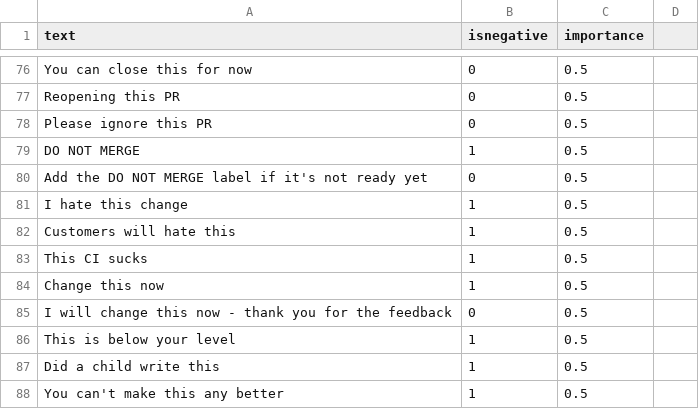
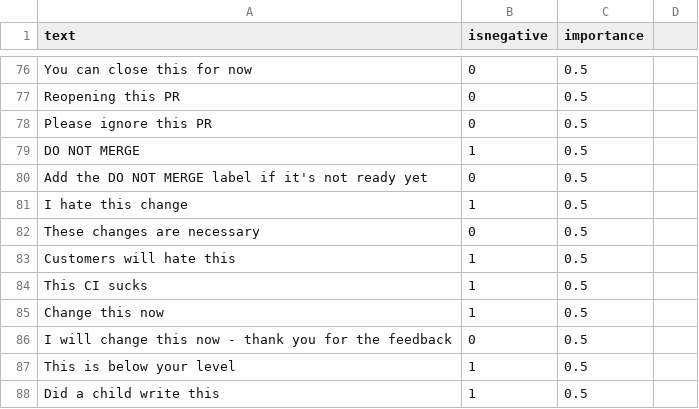
Before and after one commit to jonathanpeppers/inclusive-code-reviews-ml, a CSV file: comments/classified.csv, drawn as a sheet; only a part is shown, gaps mark what is left out; the shorter side is filled out with more unchanged rows.

Commit message:
Row to make tests pass

```diff
--- a/comments/classified.csv
+++ b/comments/classified.csv
@@ -81,2 +81,3 @@ Add the DO NOT MERGE label if it's not ready yet,0,0.5
 I hate this change,1,0.5
+These changes are necessary,0,0.5
 Customers will hate this,1,0.5
```
